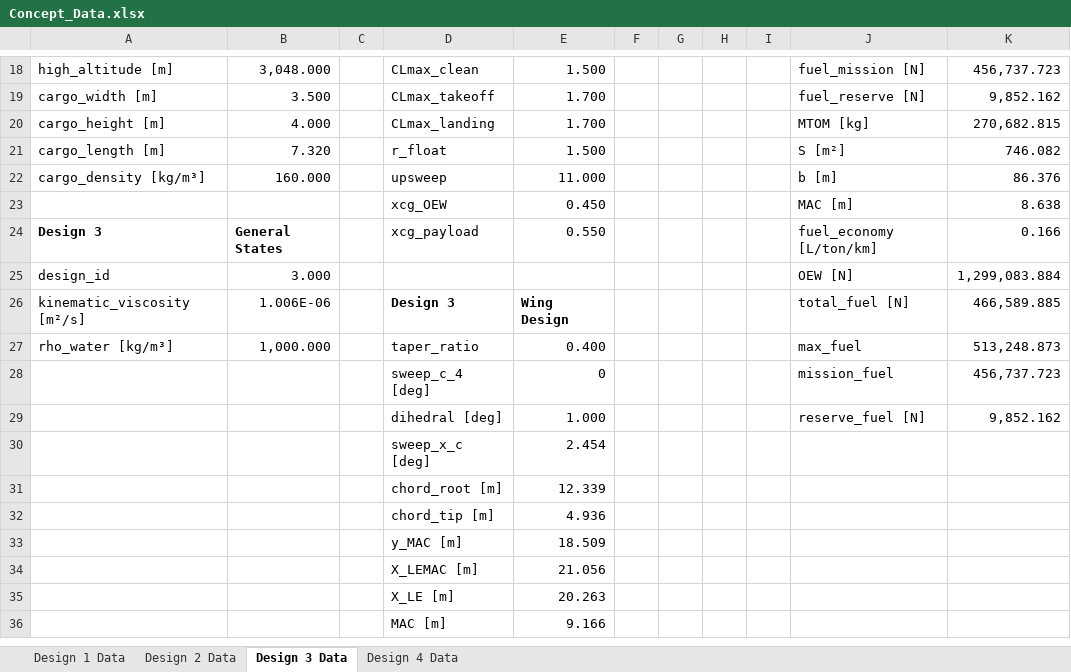
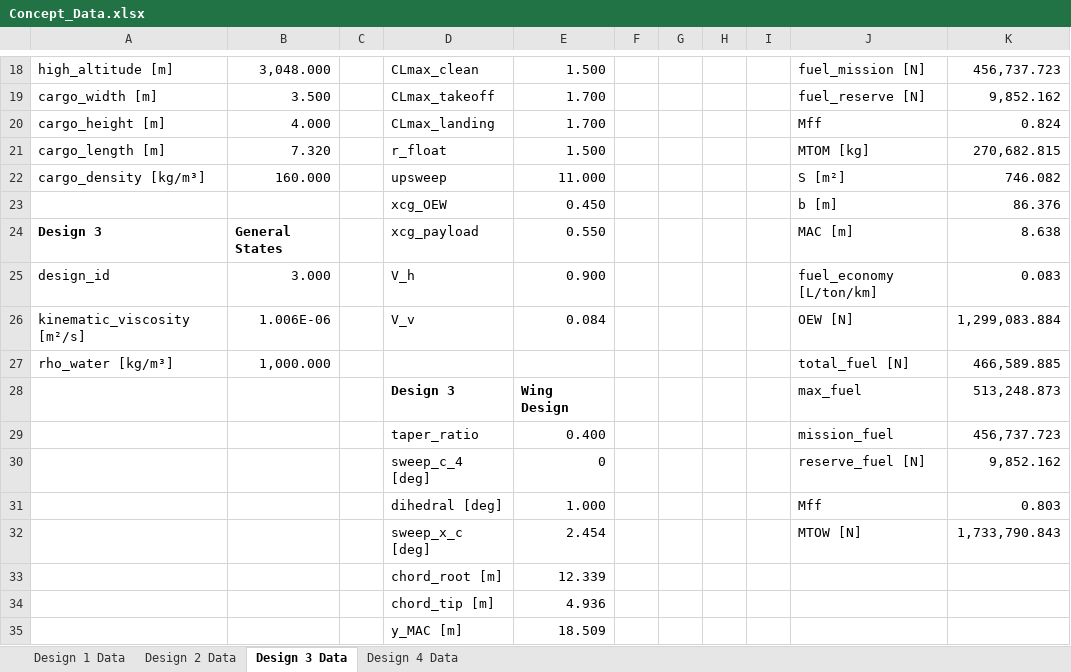
Before and after one commit to PaSieg0/Ekranoplan-DSE, an Excel workbook: Concept_Data.xlsx, sheet Design 3 Data, drawn as a sheet; only a part is shown, gaps mark what is left out; the shorter side is filled out with more unchanged rows; values as stored, in another font and other column widths than the file's, no borders; removed rows and columns are numbered as before the commit, all else as after; the diff names each change by its address in the sheet, - before the commit and + after, or states it on an @@ line.

Commit message:
Refactor aircraft data handling and calculations
- Updated ClassIWeightEstimation.py to include Raymers comment for clarity.
- Modified design JSON files (design1.json, design2.json, design3.json, design4.json) to adjust various parameters including xcg_OEW, fuel economy, and added new fields V_h and V_v.
- Enhanced Iteration.py to include Mff in outputs and adjusted fuel economy calculations for design and altitude missions.
- Integrated Empennage class in __main__.py and added tail area calculations based on updated CG range.
- Cleaned up CGRange class to streamline mass component calculations.

```diff
--- a/Concept_Data.xlsx (sheet Design 3 Data)
+++ b/Concept_Data.xlsx (sheet Design 3 Data)
-J20: MTOM [kg]
+J20: Mff
-K20: 270,682.815
+K20: 0.824
-J21: S [m²]
+J21: MTOM [kg]
-K21: 746.082
+K21: 270,682.815
-J22: b [m]
+J22: S [m²]
-K22: 86.376
+K22: 746.082
-J23: MAC [m]
+J23: b [m]
-K23: 8.638
+K23: 86.376
-J24: fuel_economy [L/ton/km]
+J24: MAC [m]
-K24: 0.166
+K24: 8.638
-D25: (empty)
+D25: V_h
-E25: (empty)
+E25: 0.900
-J25: OEW [N]
+J25: fuel_economy [L/ton/km]
-K25: 1,299,083.884
+K25: 0.083
-D26: Design 3
+D26: V_v
-D26:E26 bold: on
+D26:E26 bold: off
-E26: Wing Design
+E26: 0.084
-J26: total_fuel [N]
+J26: OEW [N]
-K26: 466,589.885
+K26: 1,299,083.884
-D27: taper_ratio
+D27: (empty)
-E27: 0.400
+E27: (empty)
-J27: max_fuel
+J27: total_fuel [N]
-K27: 513,248.873
+K27: 466,589.885
+row 28:  |  |  | Design 3 | Wing Design |  |  |  |  | max_fuel | 513,248.873
-D29: sweep_c_4 [deg]
+D29: taper_ratio
-E29: 0
+E29: 0.400
-D30: dihedral [deg]
+D30: sweep_c_4 [deg]
-E30: 1.000
+E30: 0
-row 30:  |  |  | sweep_x_c [deg] | 2.454
+row 31:  |  |  | dihedral [deg] | 1.000 |  |  |  |  | Mff | 0.803
+row 32:  |  |  | sweep_x_c [deg] | 2.454 |  |  |  |  | MTOW [N] | 1,733,790.843
```
Also changed, not shown: sheet Design 2 Data, sheet Design 4 Data, sheet Design 1 Data, 9 other files.
